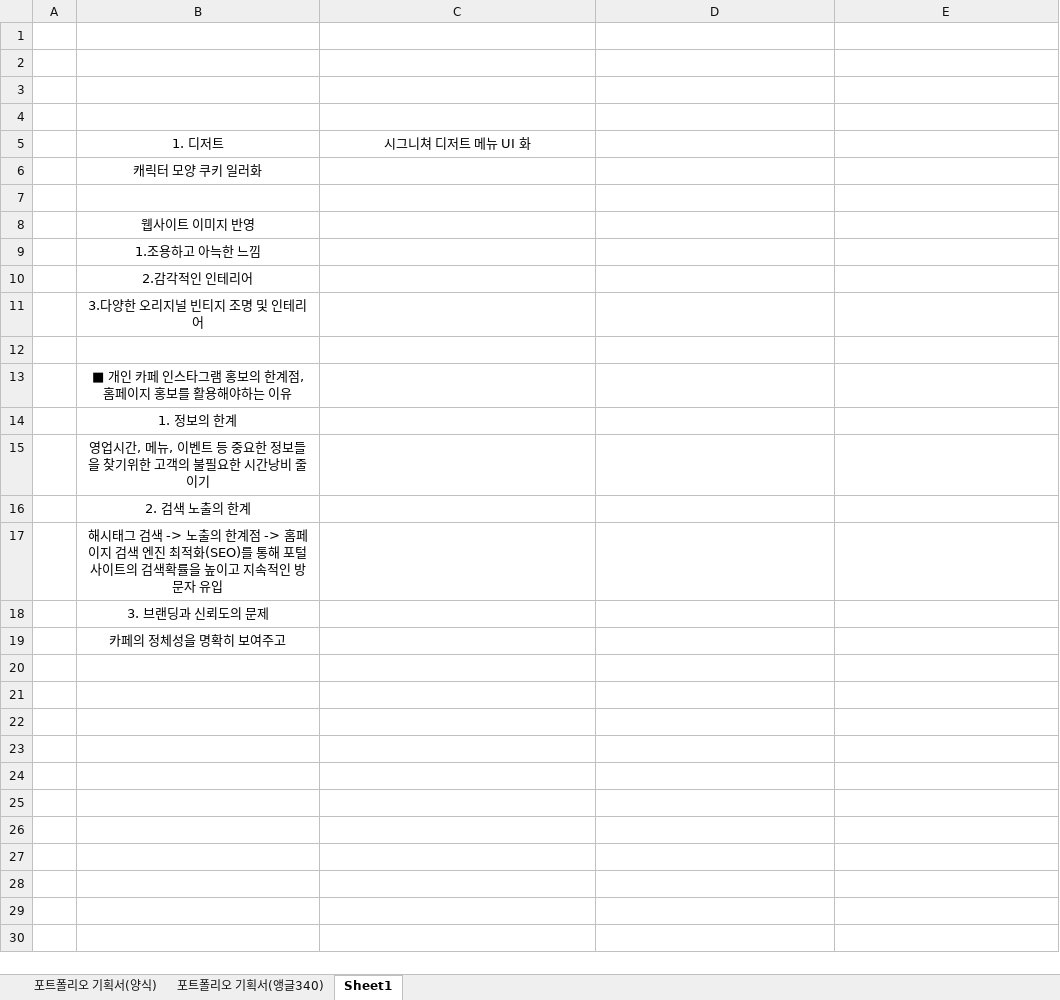
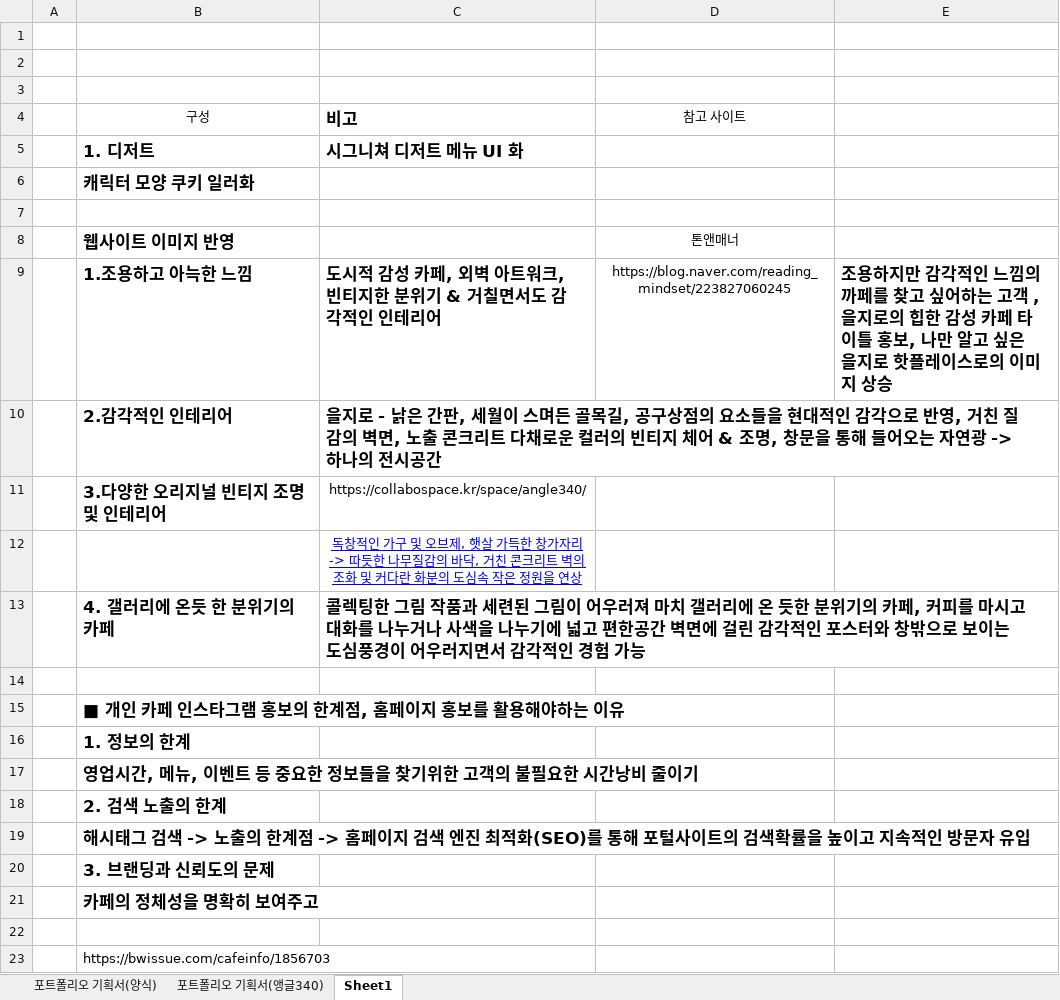
Before and after one commit to JaenyungJeong/JJN, an Excel workbook: 00 포트폴리오/포트폴리오기획서-정재녕(앵글340).xlsx, sheet Sheet1, drawn as a sheet; values as stored, in another font and other column widths than the file's, no borders; removed rows and columns are numbered as before the commit, all else as after; the diff names each change by its address in the sheet, - before the commit and + after, or states it on an @@ line.

```diff
--- a/00 포트폴리오/포트폴리오기획서-정재녕(앵글340).xlsx (sheet Sheet1)
+++ b/00 포트폴리오/포트폴리오기획서-정재녕(앵글340).xlsx (sheet Sheet1)
-row 4: (empty)
+row 4:  | 구성 | 비고 | 참고 사이트
@@ B5:C5 bold: off → on, text size: larger, alignment: center → left @@
@@ B6 bold: off → on, text size: larger, alignment: center → left @@
@@ B8 bold: off → on, text size: larger, alignment: center → left @@
-D8 (참고 사이트): (empty)
+D8 (참고 사이트): 톤앤매너
-row 9:  | 1.조용하고 아늑한 느낌
-row 10:  | 2.감각적인 인테리어
-row 11:  | 3.다양한 오리지널 빈티지 조명 및 인테리어
+row 9:  | 1.조용하고 아늑한 느낌 | 도시적 감성 카페, 외벽 아트워크, 빈티지한 분위기 & 거칠면서도 감각적인 인테리어 | https://blog.naver.com/reading_mindset/223827060245 | 조용하지만 감각적인 느낌의 까페를 찾고 싶어하는 고객 , 을지로의 힙한 감성 카페 타이틀 홍보, 나만 알고 싶은 을지로 핫플레이스로의 이미지 상승
+row 10:  | 2.감각적인 인테리어 | 을지로 - 낡은 간판, 세월이 스며든 골목길, 공구상점의 요소들을 현대적인 감각으로 반영, 거친 질감의 벽면, 노출 콘크리트 다채로운 컬러의 빈티지 체어 & 조명, 창문을 통해 들어오는 자연광 -> 하나의 전시공간
+row 11:  | 3.다양한 오리지널 빈티지 조명 및 인테리어 | https://collabospace.kr/space/angle340/
+row 12:  |  | 독창적인 가구 및 오브제, 햇살 가득한 창가자리 -> 따듯한 나무질감의 바닥, 거친 콘크리트 벽의 조화 및 커다란 화분의 도심속 작은 정원을 연상
+row 13:  | 4. 갤러리에 온듯 한 분위기의 카페 | 콜렉팅한 그림 작품과 세련된 그림이 어우러져 마치 갤러리에 온 듯한 분위기의 카페, 커피를 마시고 대화를 나누거나 사색을 나누기에 넓고 편한공간 벽면에 걸린 감각적인 포스터와 창밖으로 보이는 도심풍경이 어우러지면서 감각적인 경험 가능
@@ B15:B21 bold: off → on, text size: larger, alignment: center → left @@
+row 22: (empty)
+row 23:  | https://bwissue.com/cafeinfo/1856703
```
Also changed, not shown: sheet 포트폴리오 기획서(양식), sheet 포트폴리오 기획서(앵글340), 4 other files.
